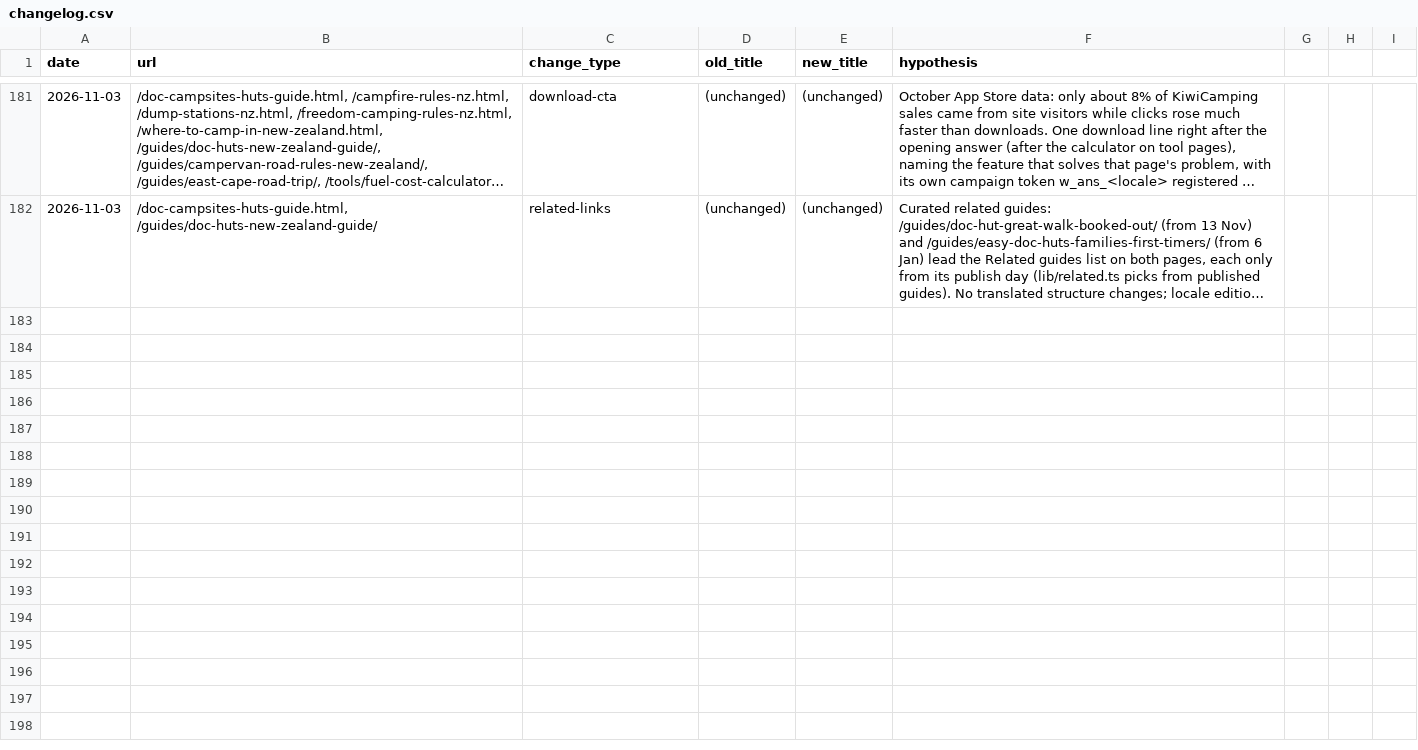
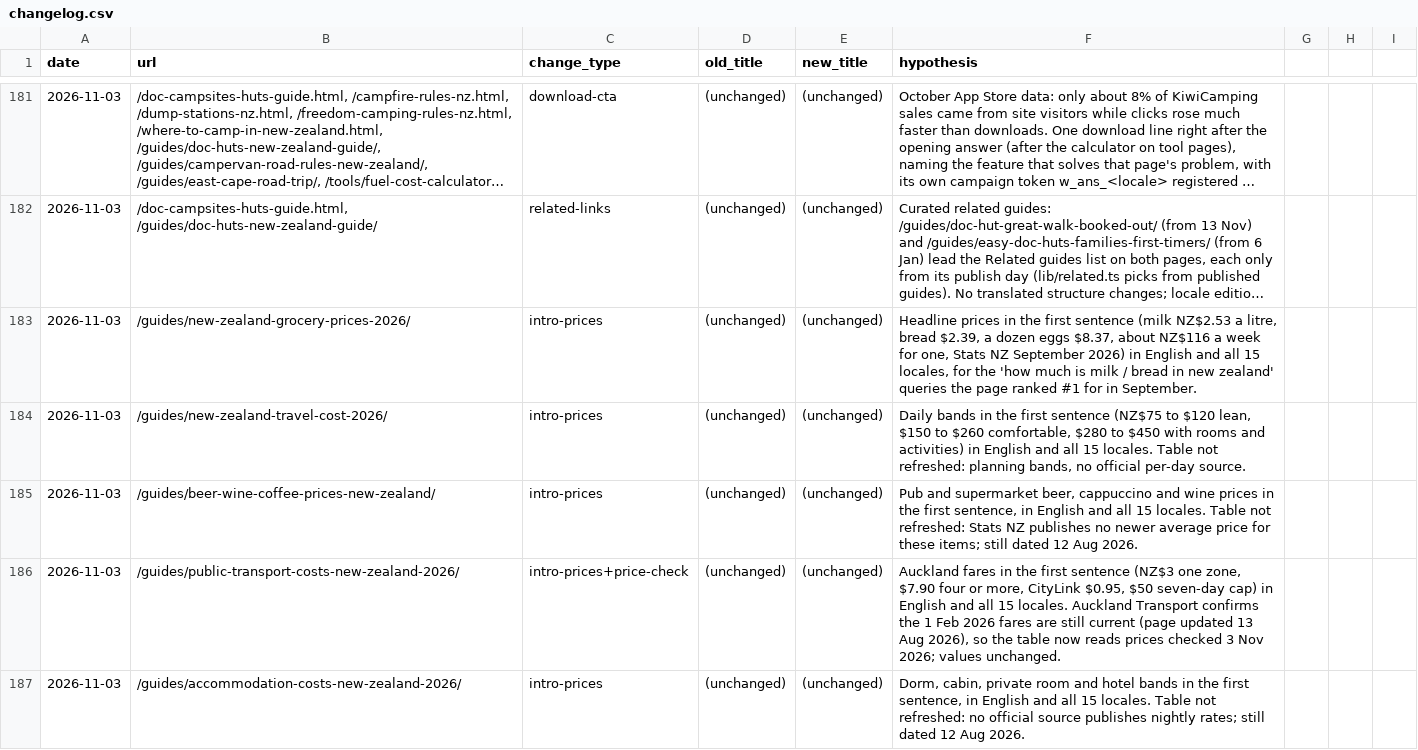
Before and after one commit to CristianRus4/kiwicamping-web, a CSV file: docs/growth/changelog.csv, drawn as a sheet; only a part is shown, gaps mark what is left out; long unchanged cells end in …; the diff names each change by its address in the sheet, - before the commit and + after, or states it on an @@ line.

```diff
--- a/docs/growth/changelog.csv
+++ b/docs/growth/changelog.csv
+row 183: 2026-11-03 | /guides/new-zealand-grocery-prices-2026/ | intro-prices | (unchanged) | (unchanged) | Headline prices in the first sentence (milk NZ$2.53 a litre, bread $2.39, a dozen eggs $8.37, about NZ$116 a week for one, Stats NZ September 2026) in English and all 15 locales, for the 'how much is milk / bread in new zealand' queries the page ranked #1 for in September.
+row 184: 2026-11-03 | /guides/new-zealand-travel-cost-2026/ | intro-prices | (unchanged) | (unchanged) | Daily bands in the first sentence (NZ$75 to $120 lean, $150 to $260 comfortable, $280 to $450 with rooms and activities) in English and all 15 locales. Table not refreshed: planning bands, no official per-day source.
+row 185: 2026-11-03 | /guides/beer-wine-coffee-prices-new-zealand/ | intro-prices | (unchanged) | (unchanged) | Pub and supermarket beer, cappuccino and wine prices in the first sentence, in English and all 15 locales. Table not refreshed: Stats NZ publishes no newer average price for these items; still dated 12 Aug 2026.
+row 186: 2026-11-03 | /guides/public-transport-costs-new-zealand-2026/ | intro-prices+price-check | (unchanged) | (unchanged) | Auckland fares in the first sentence (NZ$3 one zone, $7.90 four or more, CityLink $0.95, $50 seven-day cap) in English and all 15 locales. Auckland Transport confirms the 1 Feb 2026 fares are still current (page updated 13 Aug 2026), so the table now reads prices checked 3 Nov 2026; values unchanged.
+row 187: 2026-11-03 | /guides/accommodation-costs-new-zealand-2026/ | intro-prices | (unchanged) | (unchanged) | Dorm, cabin, private room and hotel bands in the first sentence, in English and all 15 locales. Table not refreshed: no official source publishes nightly rates; still dated 12 Aug 2026.
```
Also changed, not shown: 33 other files.
